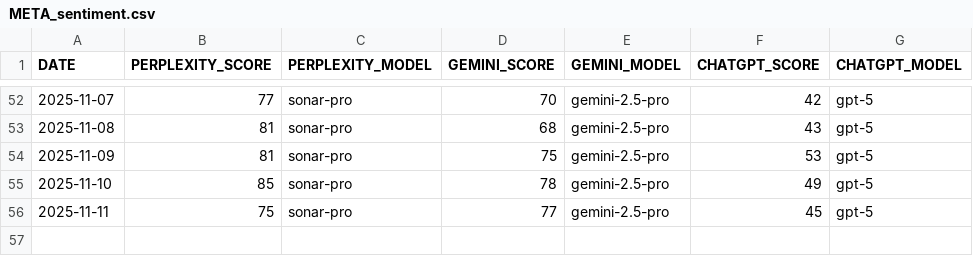
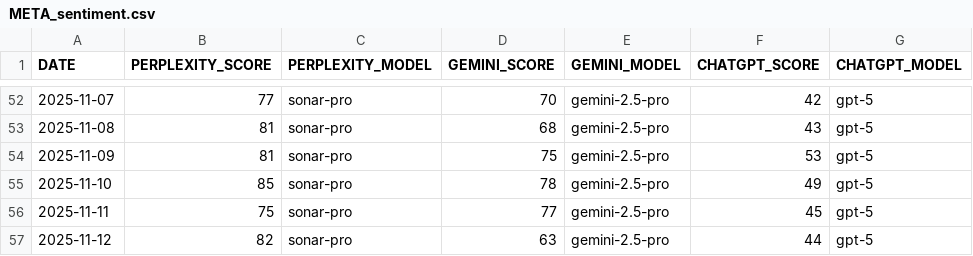
Before and after one commit to sfremerey/backprophet, a CSV file: data/META_sentiment.csv, drawn as a sheet; only a part is shown, gaps mark what is left out; the diff names each change by its address in the sheet, - before the commit and + after, or states it on an @@ line.

```diff
--- a/data/META_sentiment.csv
+++ b/data/META_sentiment.csv
+row 57: 2025-11-12 | 82 | sonar-pro | 63 | gemini-2.5-pro | 44 | gpt-5
```
Also changed, not shown: data/META_predictions.csv.
